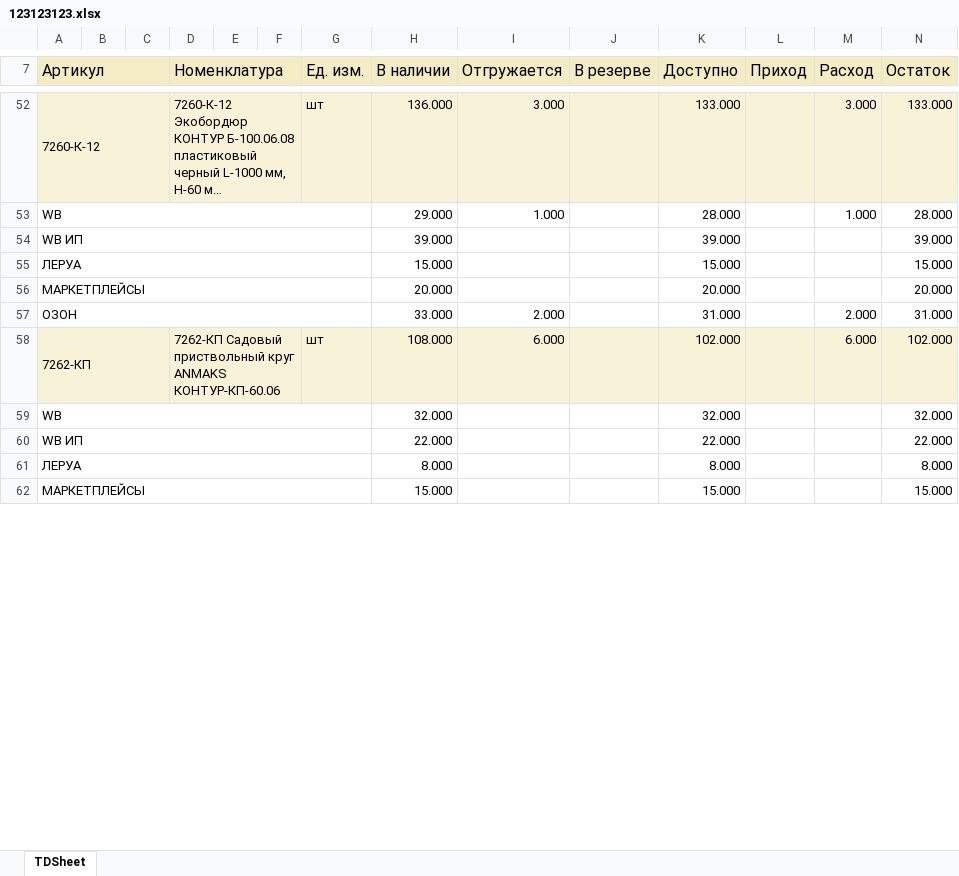
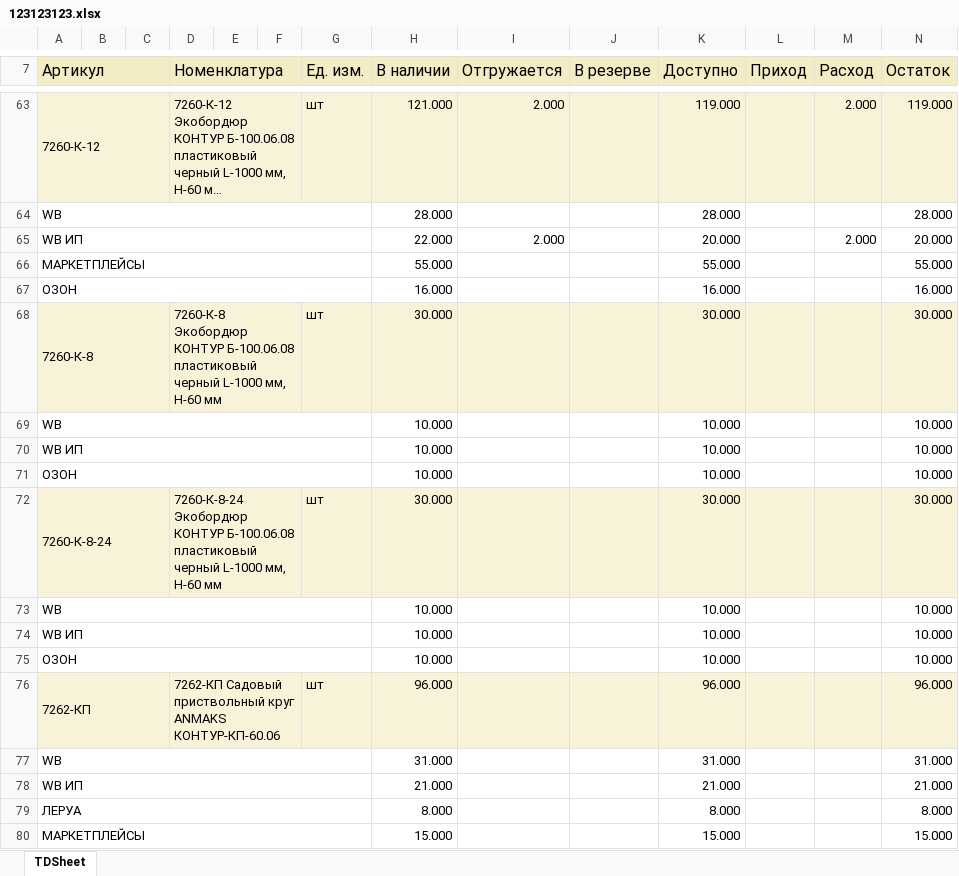
Before and after one commit to dizel007/anmMP, an Excel workbook: mp_sklad/uploads/123123123.xlsx, sheet TDSheet, drawn as a sheet; only a part is shown, gaps mark what is left out; long unchanged cells end in …; values as stored, in another font and other column widths than the file's, no borders; charts and pictures not drawn; removed rows and columns are numbered as before the commit, all else as after; the diff covers the shown part only; the diff names each change by its address in the sheet, - before the commit and + after, or states it on an @@ line.

```diff
--- a/mp_sklad/uploads/123123123.xlsx (sheet TDSheet)
+++ b/mp_sklad/uploads/123123123.xlsx (sheet TDSheet)
-H63 (В наличии): 136.000
+H63 (В наличии): 121.000
-I63 (Отгружается): 3.000
+I63 (Отгружается): 2.000
-K63 (Доступно): 133.000
+K63 (Доступно): 119.000
-M63 (Расход): 3.000
+M63 (Расход): 2.000
-N63 (Остаток): 133.000
+N63 (Остаток): 119.000
-H64 (В наличии): 29.000
+H64 (В наличии): 28.000
-I64 (Отгружается): 1.000
+I64 (Отгружается): (empty)
-M64 (Расход): 1.000
+M64 (Расход): (empty)
-row 54: WB ИП |  |  |  |  |  |  | 39.000 |  |  | 39.000 |  |  | 39.000
@@ row 55 moved to row 115: ЛЕРУА @@
@@ row 56 moved to row 152: МАРКЕТПЛЕЙСЫ @@
-row 57: ОЗОН |  |  |  |  |  |  | 33.000 | 2.000 |  | 31.000 |  | 2.000 | 31.000
+row 65: WB ИП |  |  |  |  |  |  | 22.000 | 2.000 |  | 20.000 |  | 2.000 | 20.000
+row 66: МАРКЕТПЛЕЙСЫ |  |  |  |  |  |  | 55.000 |  |  | 55.000 |  |  | 55.000
+row 67: ОЗОН |  |  |  |  |  |  | 16.000 |  |  | 16.000 |  |  | 16.000
+row 68: 7260-К-8 |  |  | 7260-К-8 Экобордюр КОНТУР Б-100.06.08 пластиковый черный L-1000 мм, H-60 мм |  |  | шт | 30.000 |  |  | 30.000 |  |  | 30.000
+row 69: WB |  |  |  |  |  |  | 10.000 |  |  | 10.000 |  |  | 10.000
+row 70: WB ИП |  |  |  |  |  |  | 10.000 |  |  | 10.000 |  |  | 10.000
+row 71: ОЗОН |  |  |  |  |  |  | 10.000 |  |  | 10.000 |  |  | 10.000
+row 72: 7260-К-8-24 |  |  | 7260-К-8-24 Экобордюр КОНТУР Б-100.06.08 пластиковый черный L-1000 мм, H-60 мм |  |  | шт | 30.000 |  |  | 30.000 |  |  | 30.000
+row 73: WB |  |  |  |  |  |  | 10.000 |  |  | 10.000 |  |  | 10.000
+row 74: WB ИП |  |  |  |  |  |  | 10.000 |  |  | 10.000 |  |  | 10.000
+row 75: ОЗОН |  |  |  |  |  |  | 10.000 |  |  | 10.000 |  |  | 10.000
-H76 (В наличии): 108.000
+H76 (В наличии): 96.000
-I76 (Отгружается): 6.000
+I76 (Отгружается): (empty)
-K76 (Доступно): 102.000
+K76 (Доступно): 96.000
-M76 (Расход): 6.000
+M76 (Расход): (empty)
-N76 (Остаток): 102.000
+N76 (Остаток): 96.000
-row 59: WB |  |  |  |  |  |  | 32.000 |  |  | 32.000 |  |  | 32.000
@@ row 60 moved to row 150: WB ИП @@
+row 77: WB |  |  |  |  |  |  | 31.000 |  |  | 31.000 |  |  | 31.000
+row 78: WB ИП |  |  |  |  |  |  | 21.000 |  |  | 21.000 |  |  | 21.000
```
Also changed, not shown: 86 added rows, 69 removed rows, 11 moved rows and 74 edited cells elsewhere in this sheet, leroy/__11list_tovarov_1C(7777).xlsx, 24 other files.
